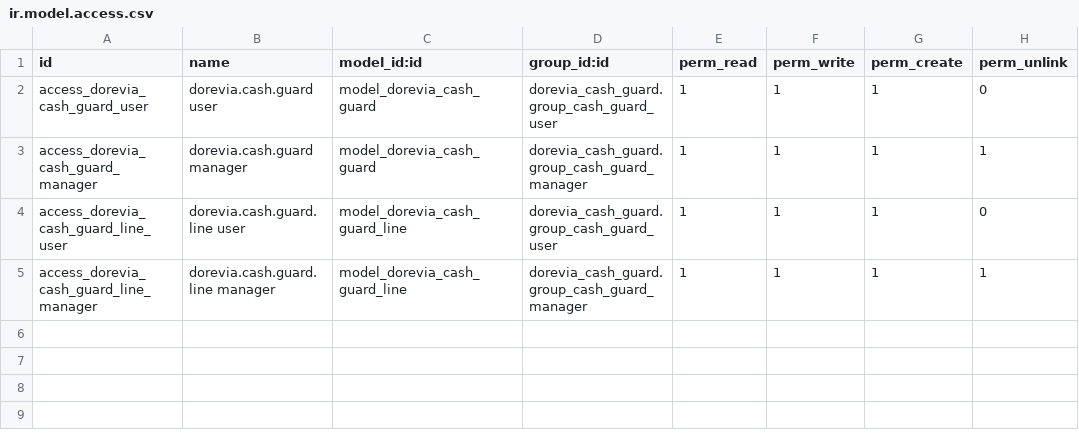
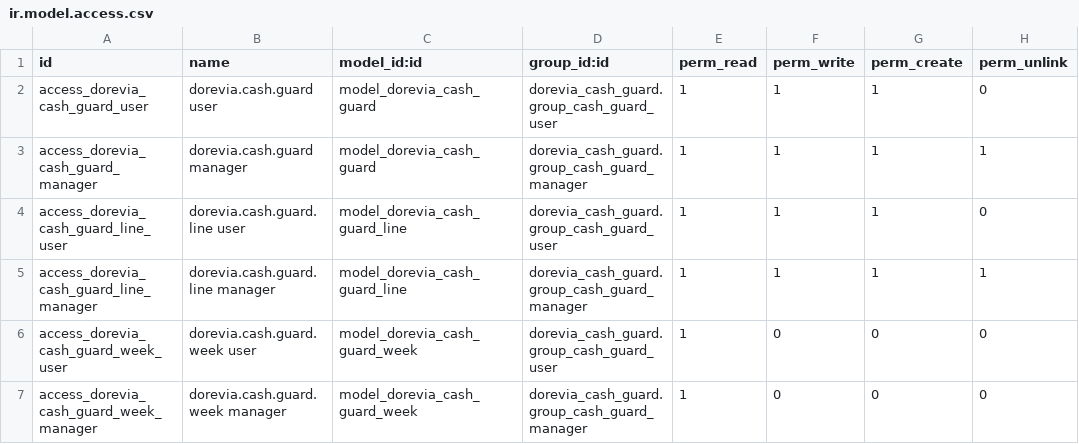
Before and after one commit to doreviateam/odoo19-addons-dorevia, a CSV file: dorevia_cash_guard/security/ir.model.access.csv, drawn as a sheet; the diff names each change by its address in the sheet, - before the commit and + after, or states it on an @@ line.

```diff
--- a/dorevia_cash_guard/security/ir.model.access.csv
+++ b/dorevia_cash_guard/security/ir.model.access.csv
+row 6: access_dorevia_cash_guard_week_user | dorevia.cash.guard.week user | model_dorevia_cash_guard_week | dorevia_cash_guard.group_cash_guard_user | 1 | 0 | 0 | 0
+row 7: access_dorevia_cash_guard_week_manager | dorevia.cash.guard.week manager | model_dorevia_cash_guard_week | dorevia_cash_guard.group_cash_guard_manager | 1 | 0 | 0 | 0
```
Also changed, not shown: 10 other files.
